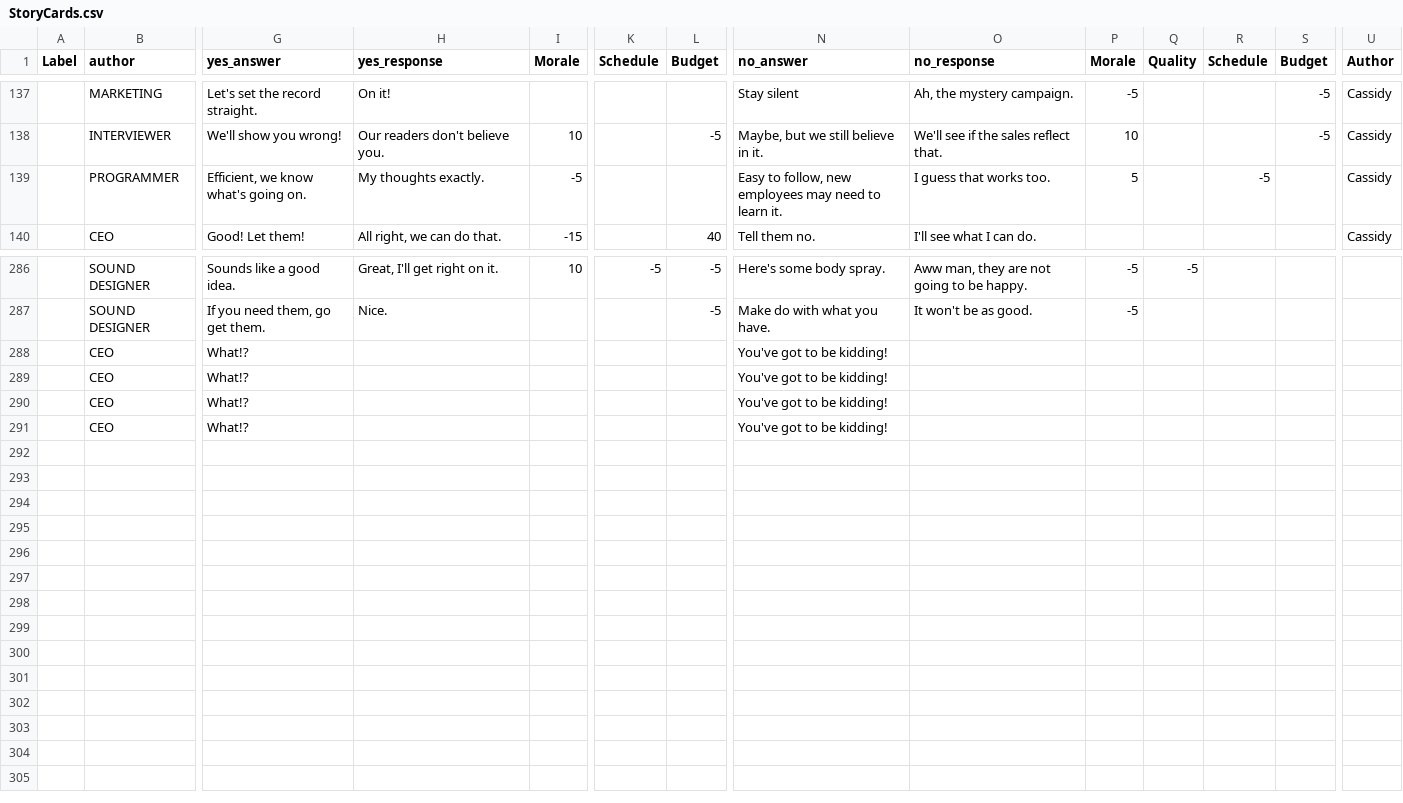
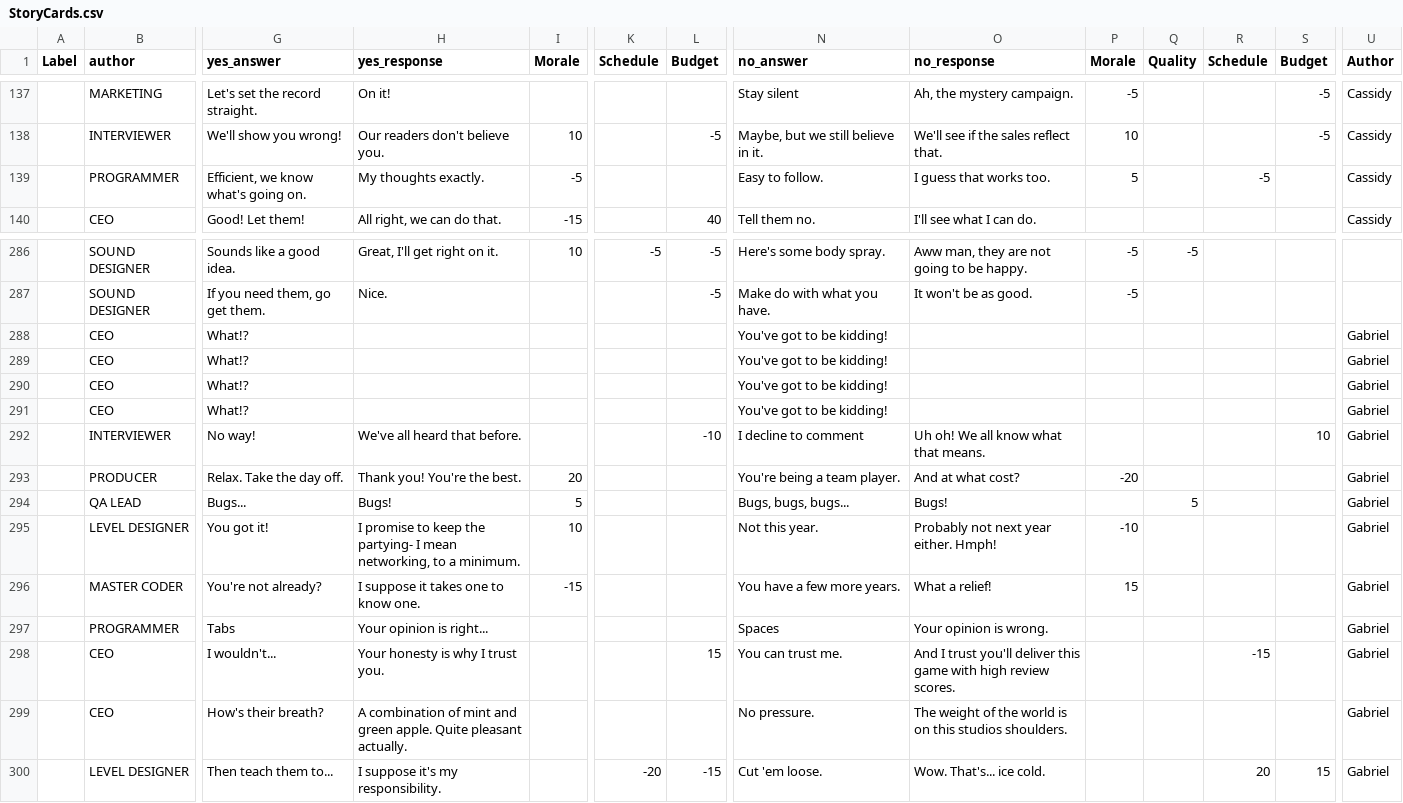
Before and after one commit to gamkedo-la/game-director, a CSV file: raw assets/StoryCards.csv, drawn as a sheet; only a part is shown, gaps mark what is left out; rows hold the shown columns only; the diff names each change by its address in the sheet, - before the commit and + after, or states it on an @@ line.

Commit message:
Wrote & Implemented Cards #300 🔥🔥🔥

```diff
--- a/raw assets/StoryCards.csv
+++ b/raw assets/StoryCards.csv
-N139 (no_answer): Easy to follow, new employees may need to learn it.
+N139 (no_answer): Easy to follow.
-U288:U291 (Author): (empty)
+U288:U291 (Author): Gabriel
+row 292:  | INTERVIEWER | No way! | We've all heard that before. |  |  | -10 | I decline to comment | Uh oh! We all know what that means. |  |  |  | 10 | Gabriel
+row 293:  | PRODUCER | Relax. Take the day off. | Thank you! You're the best. | 20 |  |  | You're being a team player. | And at what cost? | -20 |  |  |  | Gabriel
+row 294:  | QA LEAD | Bugs... | Bugs! | 5 |  |  | Bugs, bugs, bugs... | Bugs! |  | 5 |  |  | Gabriel
+row 295:  | LEVEL DESIGNER | You got it! | I promise to keep the partying- I mean networking, to a minimum. | 10 |  |  | Not this year. | Probably not next year either. Hmph! | -10 |  |  |  | Gabriel
+row 296:  | MASTER CODER | You're not already? | I suppose it takes one to know one. | -15 |  |  | You have a few more years. | What a relief! | 15 |  |  |  | Gabriel
+row 297:  | PROGRAMMER | Tabs | Your opinion is right... |  |  |  | Spaces | Your opinion is wrong. |  |  |  |  | Gabriel
+row 298:  | CEO | I wouldn't... | Your honesty is why I trust you. |  |  | 15 | You can trust me. | And I trust you'll deliver this game with high review scores. |  |  | -15 |  | Gabriel
+row 299:  | CEO | How's their breath? | A combination of mint and green apple. Quite pleasant actually. |  |  |  | No pressure. | The weight of the world is on this studios shoulders. |  |  |  |  | Gabriel
+row 300:  | LEVEL DESIGNER | Then teach them to... | I suppose it's my responsibility. |  | -20 | -15 | Cut 'em loose. | Wow. That's... ice cold. |  |  | 20 | 15 | Gabriel
```
Also changed, not shown: 1 other file.
